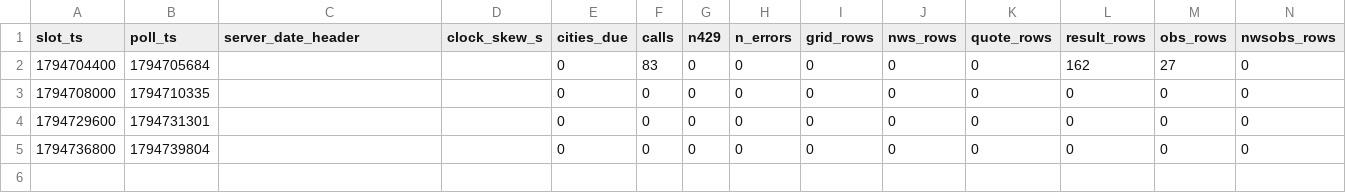
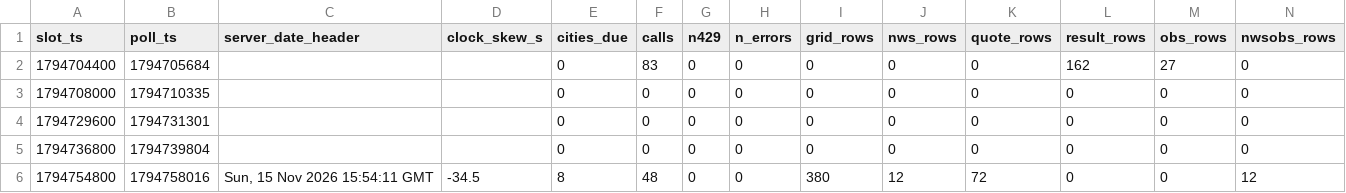
Before and after one commit to shwoopnet/shwoopnet, a CSV file: wxens/runs/2026-11-15.csv, drawn as a sheet; only a part is shown; rows hold the shown columns only; the diff names each change by its address in the sheet, - before the commit and + after, or states it on an @@ line.

Commit message:
wxens 2026-11-15T15:54Z

```diff
--- a/wxens/runs/2026-11-15.csv
+++ b/wxens/runs/2026-11-15.csv
+row 6: 1794754800 | 1794758016 | Sun, 15 Nov 2026 15:54:11 GMT | -34.5 | 8 | 48 | 0 | 0 | 380 | 12 | 72 | 0 | 0 | 12
```
Also changed, not shown: 8 other files.
